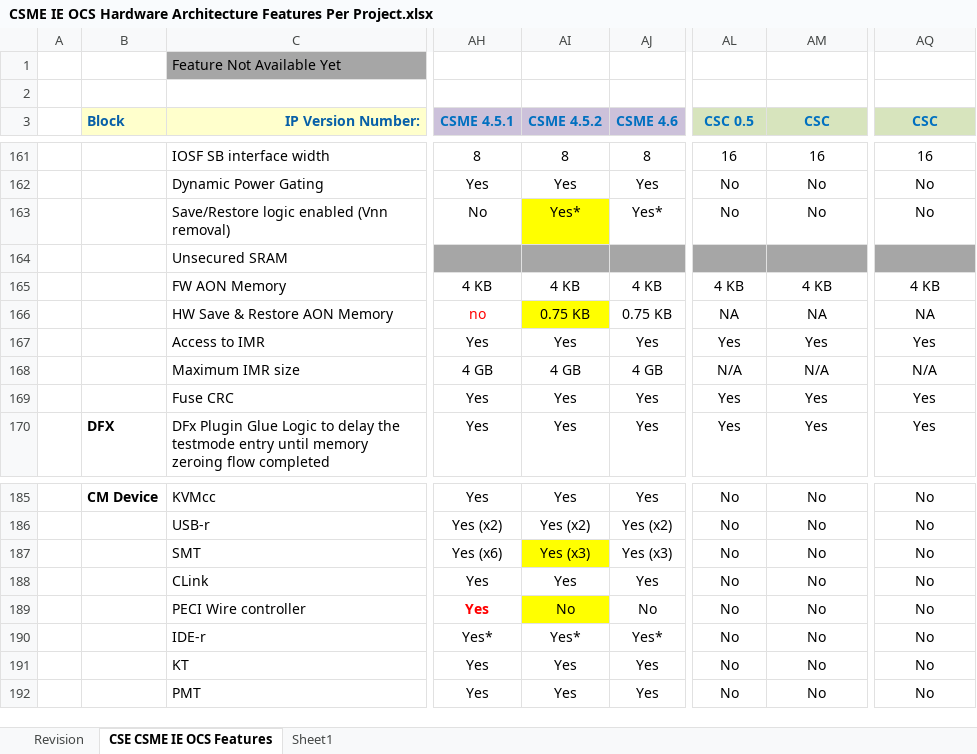
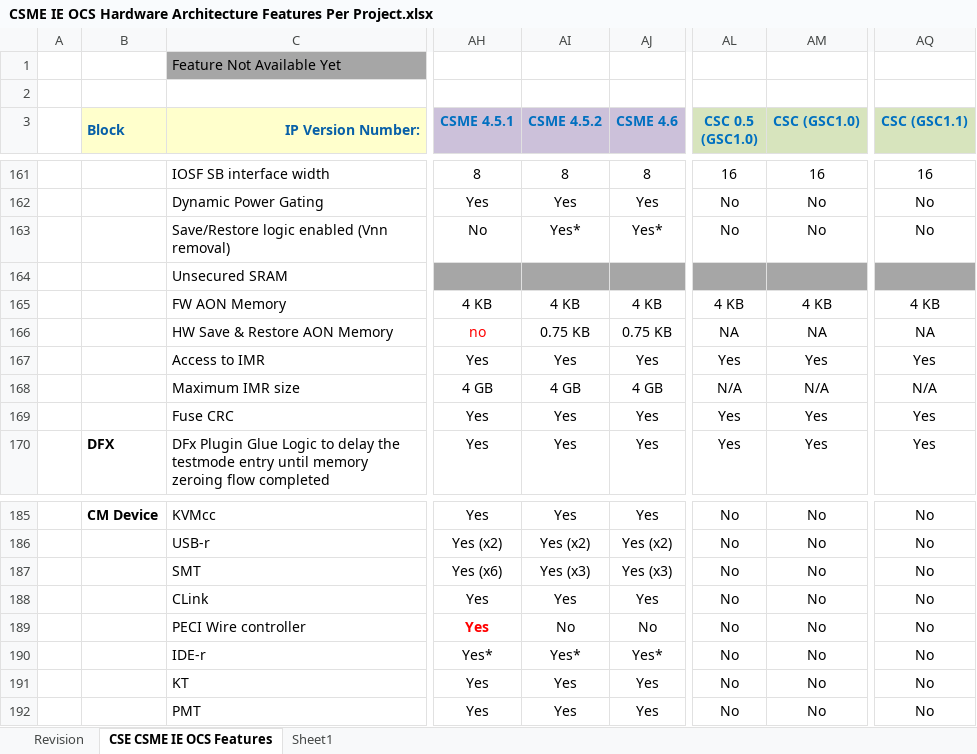
Before and after one commit to jason-ytsao/exp_submodule, an Excel workbook: ArchSpecs/Working/CSME IE OCS Hardware Architecture Features Per Project.xlsx, sheet CSE CSME IE OCS Features, drawn as a sheet; only a part is shown, gaps mark what is left out; values as stored, in another font and other column widths than the file's, no borders; the diff covers the shown part only; the diff names each change by its address in the sheet, - before the commit and + after, or states it on an @@ line.

Commit message:
108 Added new CSME 4.5.2 for ADP-P configuration - baseline TGP-LP (https://hsdes.intel.com/appstore/article/#/14010667290) Updated Row #86,87,88,89 for GKEY0,1,2,3 to replace "yes" by actual size for CSME 4.x/4.5.x Updated IP Version number E121        - ATS to add HAS IP Gen number CSC 0.5 => CSC 0.5 (GSC1.0)        - PVC to add HAS IP Gen number CSC => CSC (GSC1.0)        - MGR to add HAS IP Gen number CSC => CSC (GSC1.1) Addded  "yes" to TGP-LP, ADP-S row #100 "AES/SMx/SHA/MD5/RC4 disable input ports" (SM3, SM4 and MD5 disabled for TGP-LP,ADP-S and ADP-P)
[git-p4: depot-paths = "//depot/projects/coe/CSME/": change = 781739]

```diff
--- a/ArchSpecs/Working/CSME IE OCS Hardware Architecture Features Per Project.xlsx (sheet CSE CSME IE OCS Features)
+++ b/ArchSpecs/Working/CSME IE OCS Hardware Architecture Features Per Project.xlsx (sheet CSE CSME IE OCS Features)
-AL3: CSC 0.5
+AL3: CSC 0.5 (GSC1.0)
-AM3: CSC
+AM3: CSC (GSC1.0)
-AQ3: CSC
+AQ3: CSC (GSC1.1)
-AI163 fill: #FFFF00
+AI163 fill: none
-AI166 fill: #FFFF00
+AI166 fill: none
-AI187 fill: #FFFF00
+AI187 fill: none
-AI189 fill: #FFFF00
+AI189 fill: none
```
Also changed, not shown: 27 edited cells, cell formats and merged cells elsewhere in this sheet, sheet Revision.
